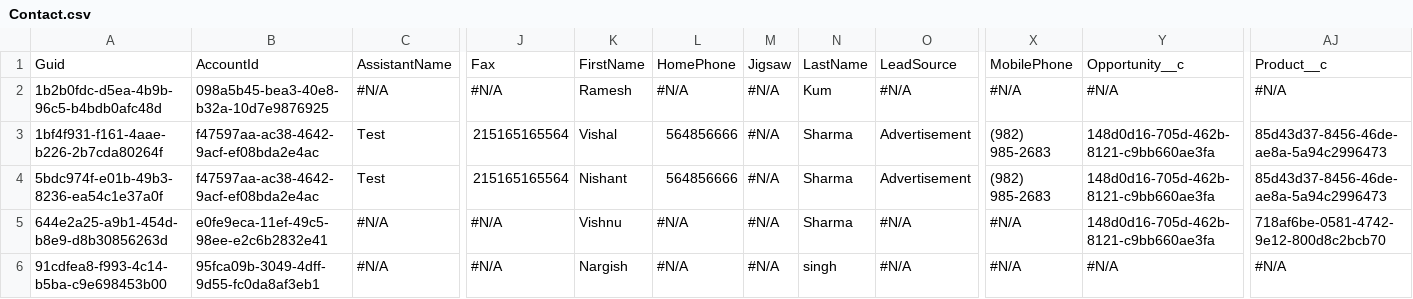
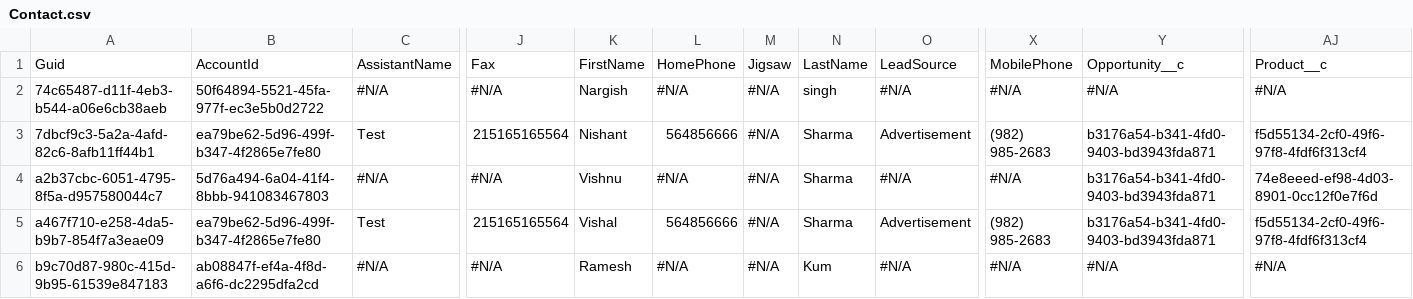
Before and after one commit to Prodlymoover/RepoTest3, a CSV file: Contact.csv, drawn as a sheet; only a part is shown, gaps mark what is left out; removed rows and columns are numbered as before the commit, all else as after; rows hold the shown columns only; the diff names each change by its address in the sheet, - before the commit and + after, or states it on an @@ line.

```diff
--- a/Contact.csv
+++ b/Contact.csv
-A2: 1b2b0fdc-d5ea-4b9b-96c5-b4bdb0afc48d
+A2: 74c65487-d11f-4eb3-b544-a06e6cb38aeb
-B2: 098a5b45-bea3-40e8-b32a-10d7e9876925
+B2: 50f64894-5521-45fa-977f-ec3e5b0d2722
-K2: Ramesh
+K2: Nargish
-N2: Kum
+N2: singh
-row 3: 1bf4f931-f161-4aae-b226-2b7cda80264f | f47597aa-ac38-4642-9acf-ef08bda2e4ac | Test | 215165165564 | Vishal | 564856666 | #N/A | Sharma | Advertisement | (982) 985-2683 | 148d0d16-705d-462b-8121-c9bb660ae3fa | 85d43d37-8456-46de-ae8a-5a94c2996473
-A3: 5bdc974f-e01b-49b3-8236-ea54c1e37a0f
+A3: 7dbcf9c3-5a2a-4afd-82c6-8afb11ff44b1
-B3: f47597aa-ac38-4642-9acf-ef08bda2e4ac
+B3: ea79be62-5d96-499f-b347-4f2865e7fe80
-Y3:Y4: 148d0d16-705d-462b-8121-c9bb660ae3fa
+Y3:Y4: b3176a54-b341-4fd0-9403-bd3943fda871
-AJ3: 85d43d37-8456-46de-ae8a-5a94c2996473
+AJ3: f5d55134-2cf0-49f6-97f8-4fdf6f313cf4
-A4: 644e2a25-a9b1-454d-b8e9-d8b30856263d
+A4: a2b37cbc-6051-4795-8f5a-d957580044c7
-B4: e0fe9eca-11ef-49c5-98ee-e2c6b2832e41
+B4: 5d76a494-6a04-41f4-8bbb-941083467803
-AJ4: 718af6be-0581-4742-9e12-800d8c2bcb70
+AJ4: 74e8eeed-ef98-4d03-8901-0cc12f0e7f6d
+row 5: a467f710-e258-4da5-b9b7-854f7a3eae09 | ea79be62-5d96-499f-b347-4f2865e7fe80 | Test | 215165165564 | Vishal | 564856666 | #N/A | Sharma | Advertisement | (982) 985-2683 | b3176a54-b341-4fd0-9403-bd3943fda871 | f5d55134-2cf0-49f6-97f8-4fdf6f313cf4
-A6: 91cdfea8-f993-4c14-b5ba-c9e698453b00
+A6: b9c70d87-980c-415d-9b95-61539e847183
-B6: 95fca09b-3049-4dff-9d55-fc0da8af3eb1
+B6: ab08847f-ef4a-4f8d-a6f6-dc2295dfa2cd
-K6: Nargish
+K6: Ramesh
-N6: singh
+N6: Kum
```
Also changed, not shown: Account.csv, Asset.csv, 3 other files.
